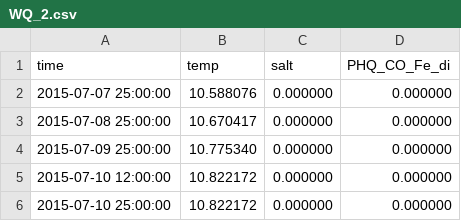
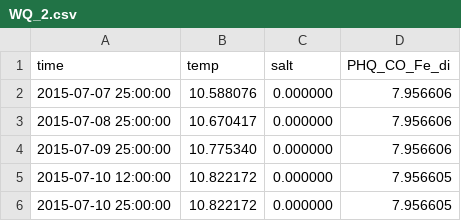
Before and after one commit to cvergaras/FCR-GLMv3.3, a CSV file: output/WQ_2.csv, drawn as a sheet.

Commit message:
initialize column Equ Pha and Diss comp

```diff
--- a/output/WQ_2.csv
+++ b/output/WQ_2.csv
@@ -1,6 +1,6 @@
 time,temp,salt,PHQ_CO_Fe_di
-2015-07-07 25:00:00,   10.588076,    0.000000,    0.000000
-2015-07-08 25:00:00,   10.670417,    0.000000,    0.000000
-2015-07-09 25:00:00,   10.775340,    0.000000,    0.000000
-2015-07-10 12:00:00,   10.822172,    0.000000,    0.000000
-2015-07-10 25:00:00,   10.822172,    0.000000,    0.000000
+2015-07-07 25:00:00,   10.588076,    0.000000,    7.956606
+2015-07-08 25:00:00,   10.670417,    0.000000,    7.956606
+2015-07-09 25:00:00,   10.775340,    0.000000,    7.956606
+2015-07-10 12:00:00,   10.822172,    0.000000,    7.956605
+2015-07-10 25:00:00,   10.822172,    0.000000,    7.956605
```
Also changed, not shown: 3 other files.
